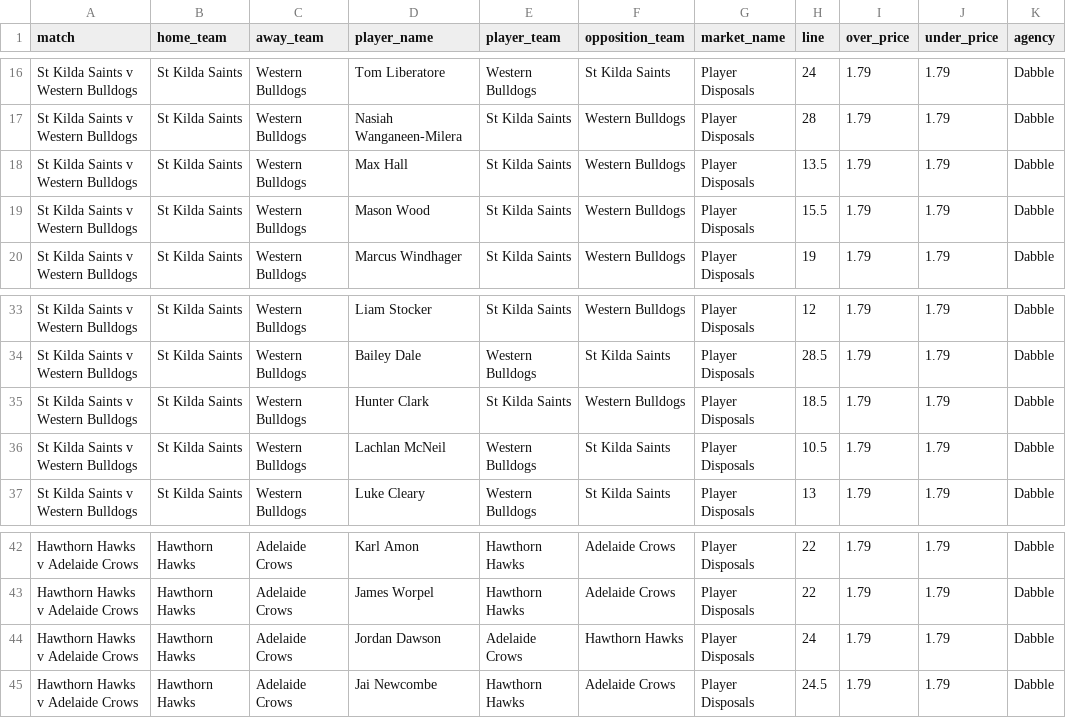
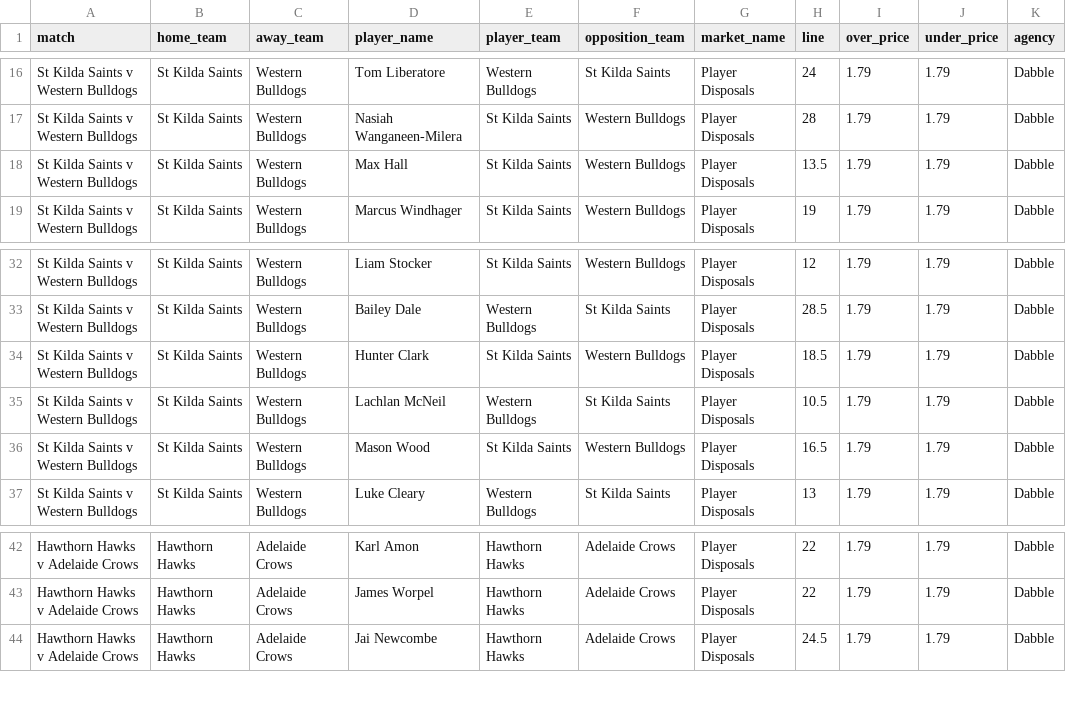
Before and after one commit to jamesbrown1417/AFL, a CSV file: Data/scraped_odds/dabble_player_disposals.csv, drawn as a sheet; only a part is shown, gaps mark what is left out; removed rows and columns are numbered as before the commit, all else as after; the diff names each change by its address in the sheet, - before the commit and + after, or states it on an @@ line.

```diff
--- a/Data/scraped_odds/dabble_player_disposals.csv
+++ b/Data/scraped_odds/dabble_player_disposals.csv
-row 19: St Kilda Saints v Western Bulldogs | St Kilda Saints | Western Bulldogs | Mason Wood | St Kilda Saints | Western Bulldogs | Player Disposals | 15.5 | 1.79 | 1.79 | Dabble
+row 36: St Kilda Saints v Western Bulldogs | St Kilda Saints | Western Bulldogs | Mason Wood | St Kilda Saints | Western Bulldogs | Player Disposals | 16.5 | 1.79 | 1.79 | Dabble
-row 44: Hawthorn Hawks v Adelaide Crows | Hawthorn Hawks | Adelaide Crows | Jordan Dawson | Adelaide Crows | Hawthorn Hawks | Player Disposals | 24 | 1.79 | 1.79 | Dabble
```
Also changed, not shown: Data/scraped_odds/bet365_player_disposals.csv, Data/scraped_odds/pointsbet_player_disposals.csv, 42 other files.
